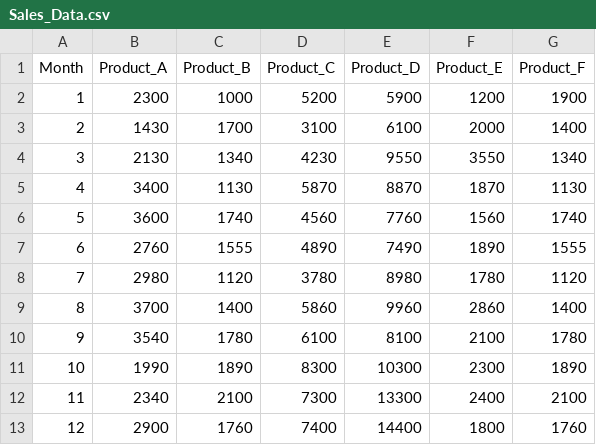
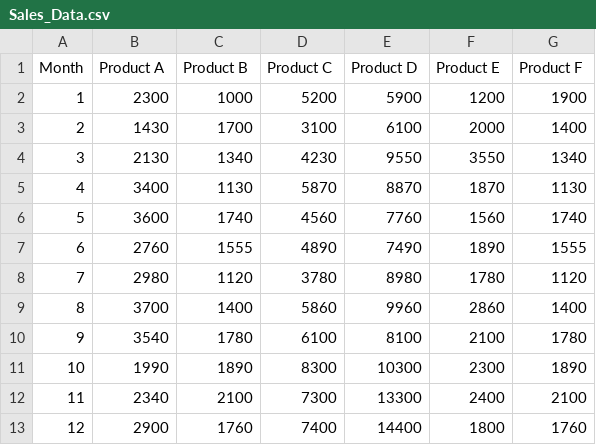
Before and after one commit to Amitpatil215/JIIT-SEM-5, a CSV file: OpenSourceLab/LabTest-1/Sales_Data.csv, drawn as a sheet.

Commit message:
lab test 1 osss

```diff
--- a/OpenSourceLab/LabTest-1/Sales_Data.csv
+++ b/OpenSourceLab/LabTest-1/Sales_Data.csv
@@ -1,2 +1,2 @@
-Month,Product_A,Product_B,Product_C,Product_D,Product_E,Product_F
+Month,Product A,Product B,Product C,Product D,Product E,Product F
 1,2300,1000,5200,5900,1200,1900
```
Also changed, not shown: 4 other files.
